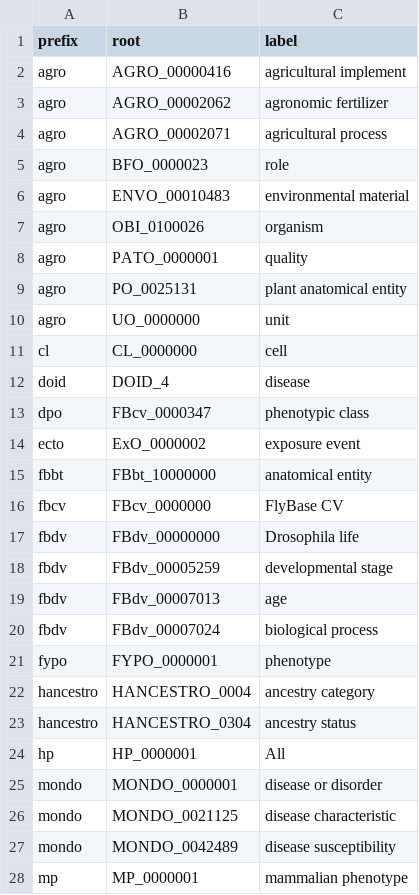
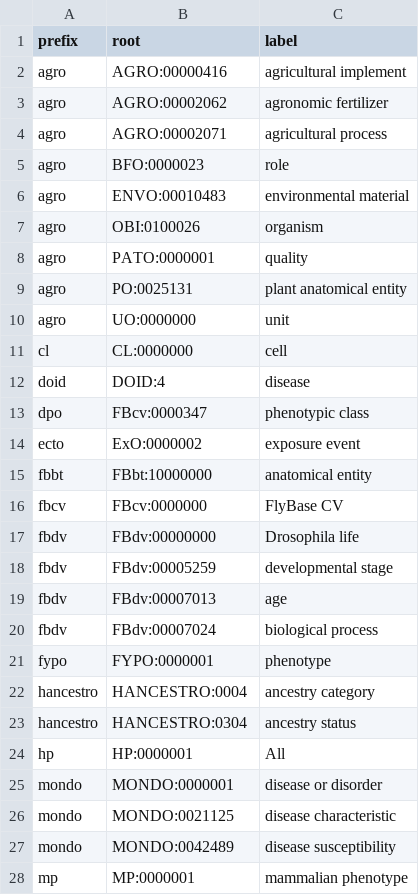
Before and after one commit to cthoyt/cob-root-analysis, a TSV file: results.tsv, drawn as a sheet; only a part is shown; the diff covers the shown part only.

```diff
--- a/results.tsv
+++ b/results.tsv
@@ -1,28 +1,28 @@
 prefix	root	label
-agro	AGRO_00000416	agricultural implement
-agro	AGRO_00002062	agronomic fertilizer
-agro	AGRO_00002071	agricultural process
-agro	BFO_0000023	role
-agro	ENVO_00010483	environmental material
-agro	OBI_0100026	organism
-agro	PATO_0000001	quality
-agro	PO_0025131	plant anatomical entity
-agro	UO_0000000	unit
-cl	CL_0000000	cell
-doid	DOID_4	disease
-dpo	FBcv_0000347	phenotypic class
-ecto	ExO_0000002	exposure event
-fbbt	FBbt_10000000	anatomical entity
-fbcv	FBcv_0000000	FlyBase CV
-fbdv	FBdv_00000000	Drosophila life
-fbdv	FBdv_00005259	developmental stage
-fbdv	FBdv_00007013	age
-fbdv	FBdv_00007024	biological process
-fypo	FYPO_0000001	phenotype
-hancestro	HANCESTRO_0004	ancestry category
-hancestro	HANCESTRO_0304	ancestry status
-hp	HP_0000001	All
-mondo	MONDO_0000001	disease or disorder
-mondo	MONDO_0021125	disease characteristic
-mondo	MONDO_0042489	disease susceptibility
-mp	MP_0000001	mammalian phenotype
+agro	AGRO:00000416	agricultural implement
+agro	AGRO:00002062	agronomic fertilizer
+agro	AGRO:00002071	agricultural process
+agro	BFO:0000023	role
+agro	ENVO:00010483	environmental material
+agro	OBI:0100026	organism
+agro	PATO:0000001	quality
+agro	PO:0025131	plant anatomical entity
+agro	UO:0000000	unit
+cl	CL:0000000	cell
+doid	DOID:4	disease
+dpo	FBcv:0000347	phenotypic class
+ecto	ExO:0000002	exposure event
+fbbt	FBbt:10000000	anatomical entity
+fbcv	FBcv:0000000	FlyBase CV
+fbdv	FBdv:00000000	Drosophila life
+fbdv	FBdv:00005259	developmental stage
+fbdv	FBdv:00007013	age
+fbdv	FBdv:00007024	biological process
+fypo	FYPO:0000001	phenotype
+hancestro	HANCESTRO:0004	ancestry category
+hancestro	HANCESTRO:0304	ancestry status
+hp	HP:0000001	All
+mondo	MONDO:0000001	disease or disorder
+mondo	MONDO:0021125	disease characteristic
+mondo	MONDO:0042489	disease susceptibility
+mp	MP:0000001	mammalian phenotype
```
Also changed, not shown: 8 edited cells elsewhere in this file, 3 other files.
